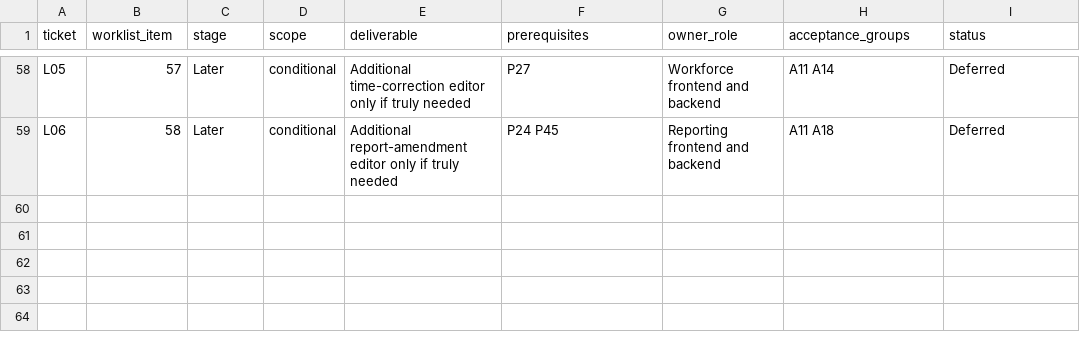
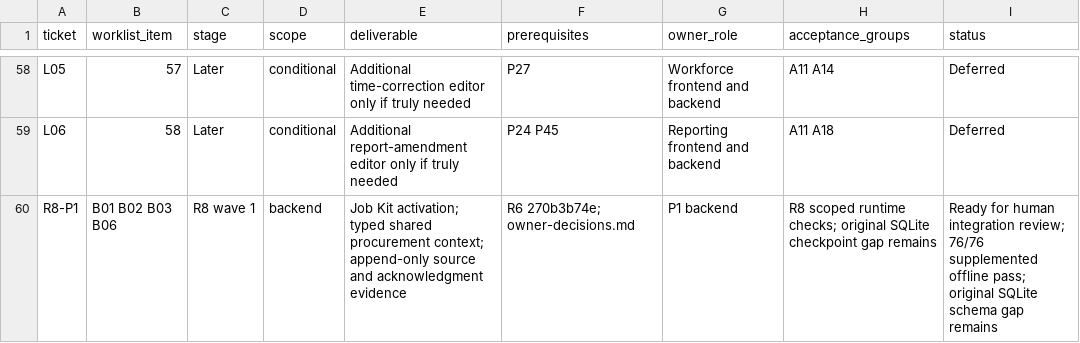
Before and after one commit to EQUA-AI/InvenTree, a CSV file: contrib/ui-ux/r6/sprint-backlog.csv, drawn as a sheet; only a part is shown, gaps mark what is left out.

```diff
--- a/contrib/ui-ux/r6/sprint-backlog.csv
+++ b/contrib/ui-ux/r6/sprint-backlog.csv
@@ -59 +59,2 @@ L05,57,Later,conditional,Additional time-correction editor only if truly needed,
 L06,58,Later,conditional,Additional report-amendment editor only if truly needed,P24 P45,Reporting frontend and backend,A11 A18,Deferred
+R8-P1,B01 B02 B03 B06,R8 wave 1,backend,Job Kit activation; typed shared procurement context; append-only source and acknowledgment evidence,R6 270b3b74e; owner-decisions.md,P1 backend,R8 scoped runtime checks; original SQLite checkpoint gap remains,Ready for human integration review; 76/76 supplemented offline pass; original SQLite schema gap remains
```
Also changed, not shown: contrib/ui-ux/r6/contracts.csv, 13 other files.
